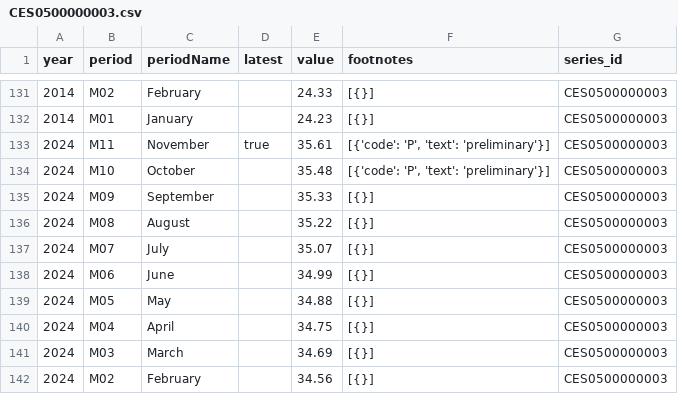
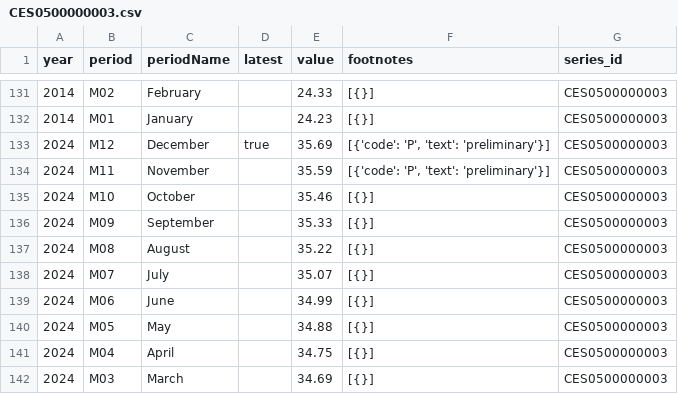
Before and after one commit to SaiLavanyaPuthila/ECON8320-SemesterProject, a CSV file: data/CES0500000003.csv, drawn as a sheet; only a part is shown, gaps mark what is left out; the shorter side is filled out with more unchanged rows.

```diff
--- a/data/CES0500000003.csv
+++ b/data/CES0500000003.csv
@@ -132,4 +132,5 @@ year,period,periodName,latest,value,footnotes,series_id
 2014,M01,January,,24.23,[{}],CES0500000003
-2024,M11,November,true,35.61,"[{'code': 'P', 'text': 'preliminary'}]",CES0500000003
-2024,M10,October,,35.48,"[{'code': 'P', 'text': 'preliminary'}]",CES0500000003
+2024,M12,December,true,35.69,"[{'code': 'P', 'text': 'preliminary'}]",CES0500000003
+2024,M11,November,,35.59,"[{'code': 'P', 'text': 'preliminary'}]",CES0500000003
+2024,M10,October,,35.46,[{}],CES0500000003
 2024,M09,September,,35.33,[{}],CES0500000003
```
Also changed, not shown: data/CES0000000001.csv, data/CES0500000002.csv, 6 other files.
